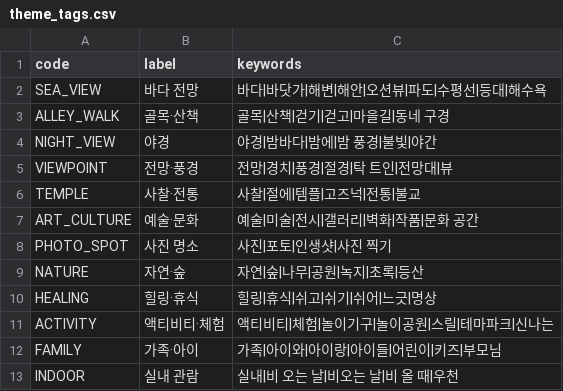
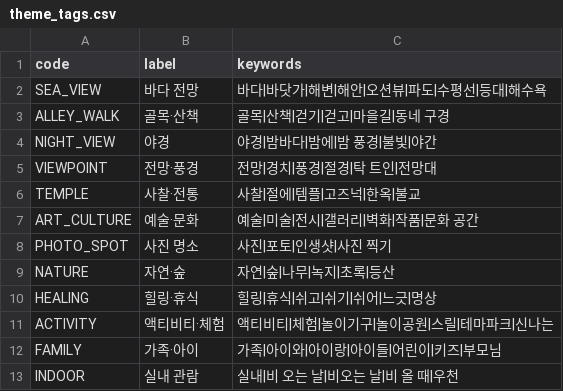
Before and after one commit to gymdong/pinandfill_busan, a CSV file: data/seed/theme_tags/theme_tags.csv, drawn as a sheet.

```diff
--- a/data/seed/theme_tags/theme_tags.csv
+++ b/data/seed/theme_tags/theme_tags.csv
@@ -4,7 +4,7 @@ ALLEY_WALK,골목·산책,골목|산책|걷기|걷고|마을길|동네 구경
 NIGHT_VIEW,야경,야경|밤바다|밤에|밤 풍경|불빛|야간
-VIEWPOINT,전망·풍경,전망|경치|풍경|절경|탁 트인|전망대|뷰
-TEMPLE,사찰·전통,사찰|절에|템플|고즈넉|전통|불교
+VIEWPOINT,전망·풍경,전망|경치|풍경|절경|탁 트인|전망대
+TEMPLE,사찰·전통,사찰|절에|템플|고즈넉|한옥|불교
 ART_CULTURE,예술·문화,예술|미술|전시|갤러리|벽화|작품|문화 공간
 PHOTO_SPOT,사진 명소,사진|포토|인생샷|사진 찍기
-NATURE,자연·숲,자연|숲|나무|공원|녹지|초록|등산
+NATURE,자연·숲,자연|숲|나무|녹지|초록|등산
 HEALING,힐링·휴식,힐링|휴식|쉬고|쉬기|쉬어|느긋|명상
```
Also changed, not shown: 1 other file.
